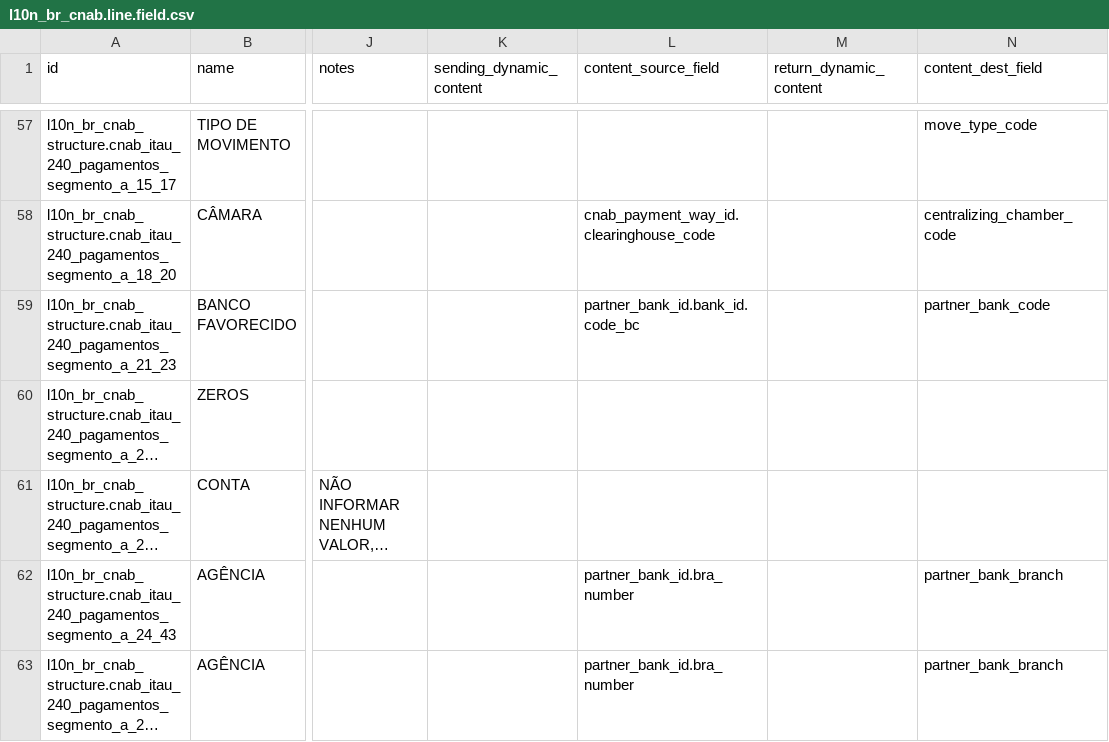
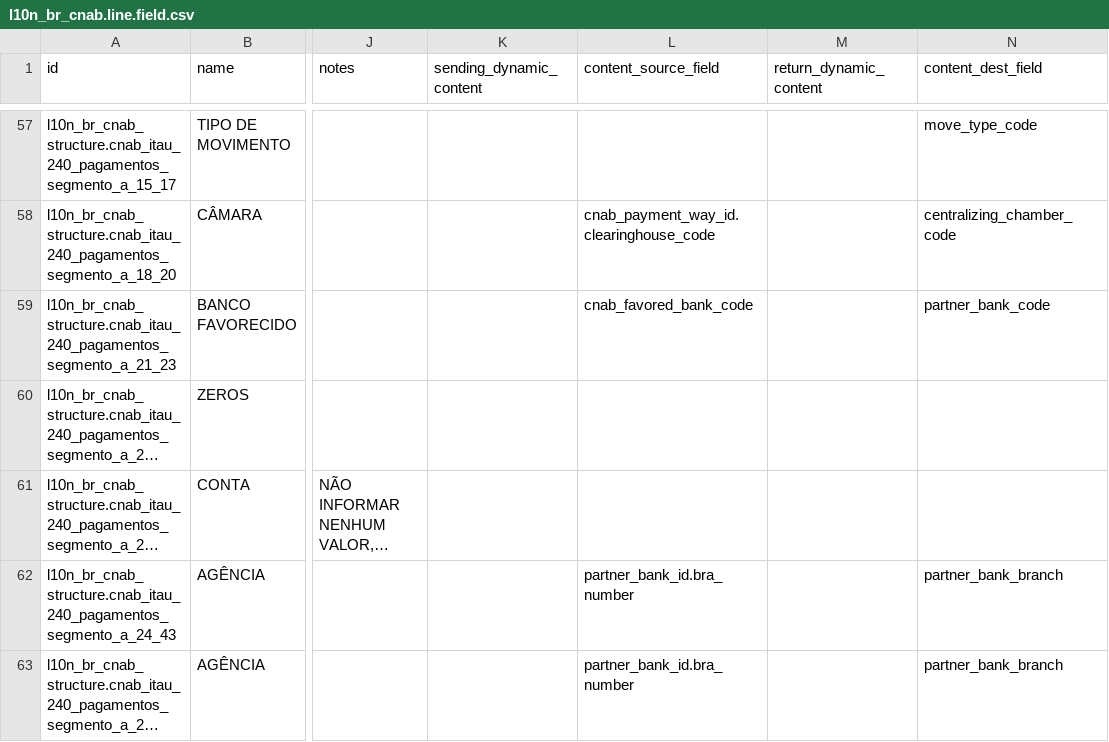
Before and after one commit to kmee/l10n-brazil, a CSV file: l10n_br_cnab_structure/data/l10n_br_cnab.line.field.csv, drawn as a sheet; only a part is shown, gaps mark what is left out; long unchanged cells end in …; the diff names each change by its address in the sheet, - before the commit and + after, or states it on an @@ line.

Commit message:
[FIX] l10n_br_cnab_structure: favored bank zero on Itau PIX key lines and local time in CNAB expressions
Itau segment A sent the bank code of the partner bank account even for PIX by
key (transfer type 04), while agency and account go as zeros. The bank code is
now empty for PIX key lines (the DICT resolves it), so the field goes as 000.

The time available to the dynamic content expressions was the server clock
(UTC): the generation hour of the file header came 3 hours ahead and the date
changed after 21h. strftime now uses the context/user/company time zone, with
America/Sao_Paulo as the fallback. Add tests.

```diff
--- a/l10n_br_cnab_structure/data/l10n_br_cnab.line.field.csv
+++ b/l10n_br_cnab_structure/data/l10n_br_cnab.line.field.csv
-L59 (content_source_field): partner_bank_id.bank_id.code_bc
+L59 (content_source_field): cnab_favored_bank_code
```
Also changed, not shown: 3 other files.
